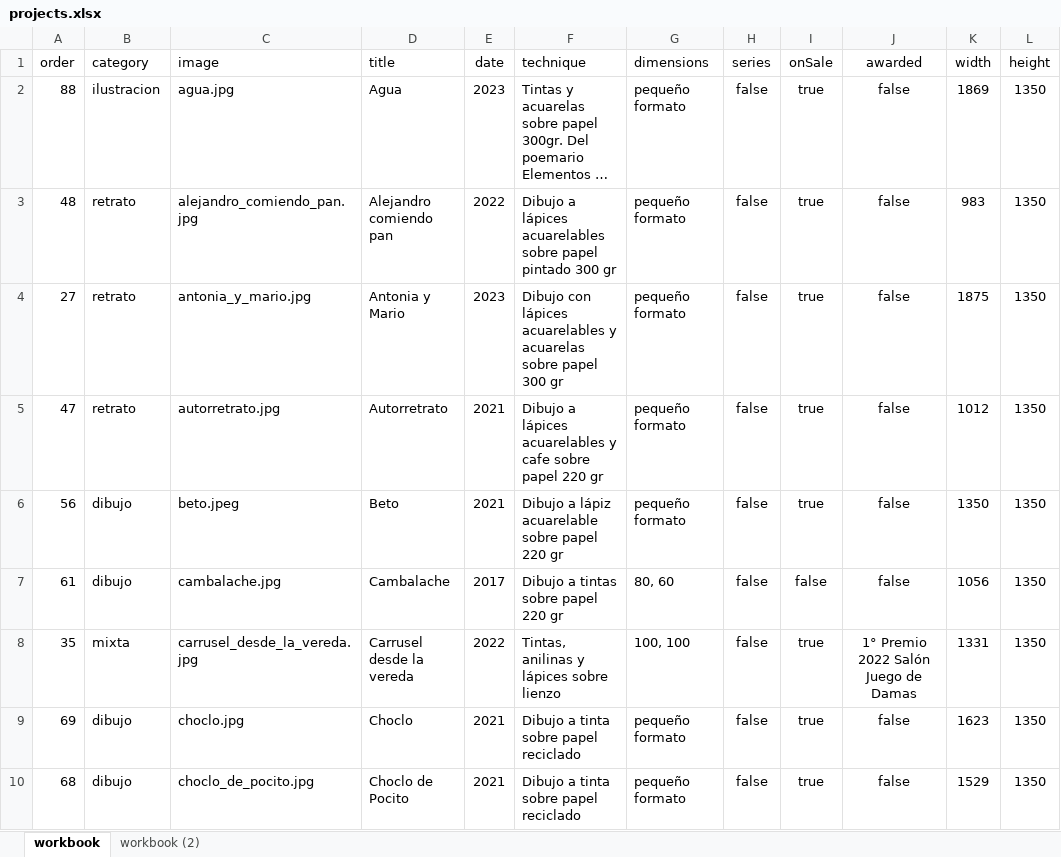
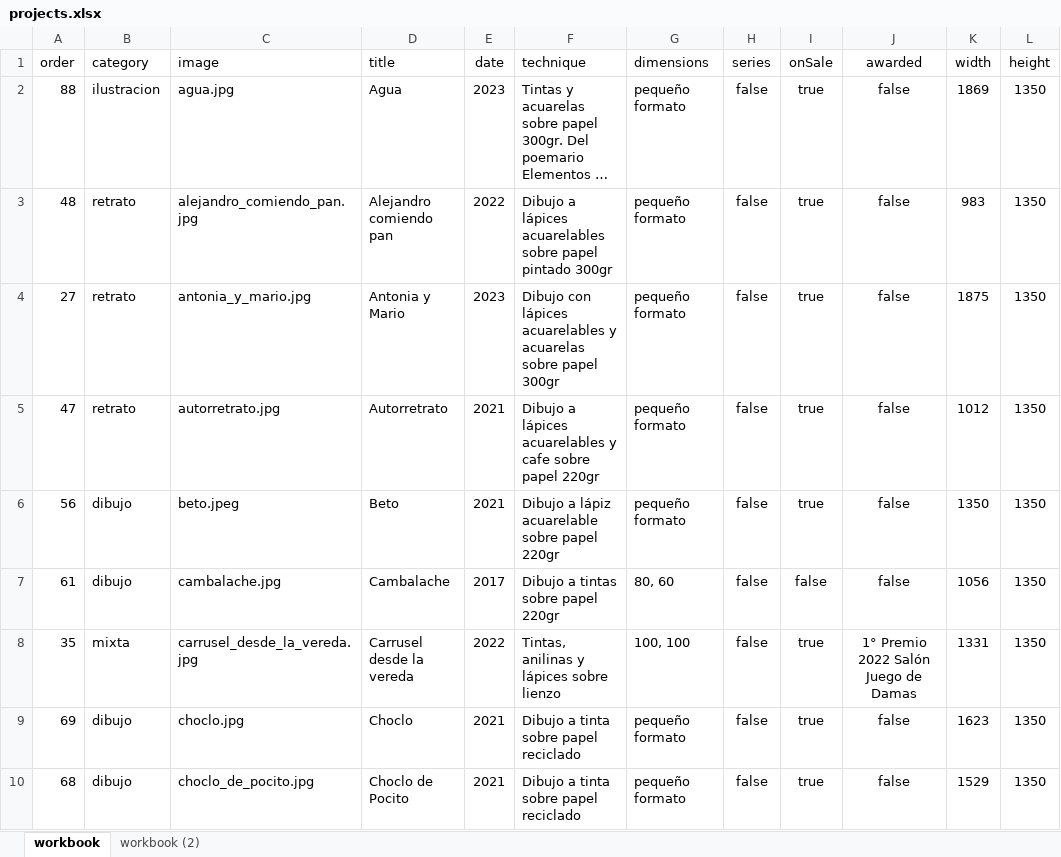
Before and after one commit to m415x/portfolio, an Excel workbook: assets/data/projects.xlsx, sheet workbook, drawn as a sheet; only a part is shown; long unchanged cells end in …; values as stored, in another font and other column widths than the file's, no borders; table styles not drawn; the diff covers the shown part only; the diff names each change by its address in the sheet, - before the commit and + after, or states it on an @@ line.

```diff
--- a/assets/data/projects.xlsx (sheet workbook)
+++ b/assets/data/projects.xlsx (sheet workbook)
-F3 (technique): …papel pintado 300 gr
+F3 (technique): …papel pintado 300gr
-F4 (technique): …sobre papel 300 gr
+F4 (technique): …sobre papel 300gr
-F5 (technique): …sobre papel 220 gr
+F5 (technique): …sobre papel 220gr
-F6 (technique): Dibujo a lápiz acuarelable sobre papel 220 gr
+F6 (technique): Dibujo a lápiz acuarelable sobre papel 220gr
-F7 (technique): Dibujo a tintas sobre papel 220 gr
+F7 (technique): Dibujo a tintas sobre papel 220gr
```
Also changed, not shown: 44 edited cells elsewhere in this sheet, 7 other files.
